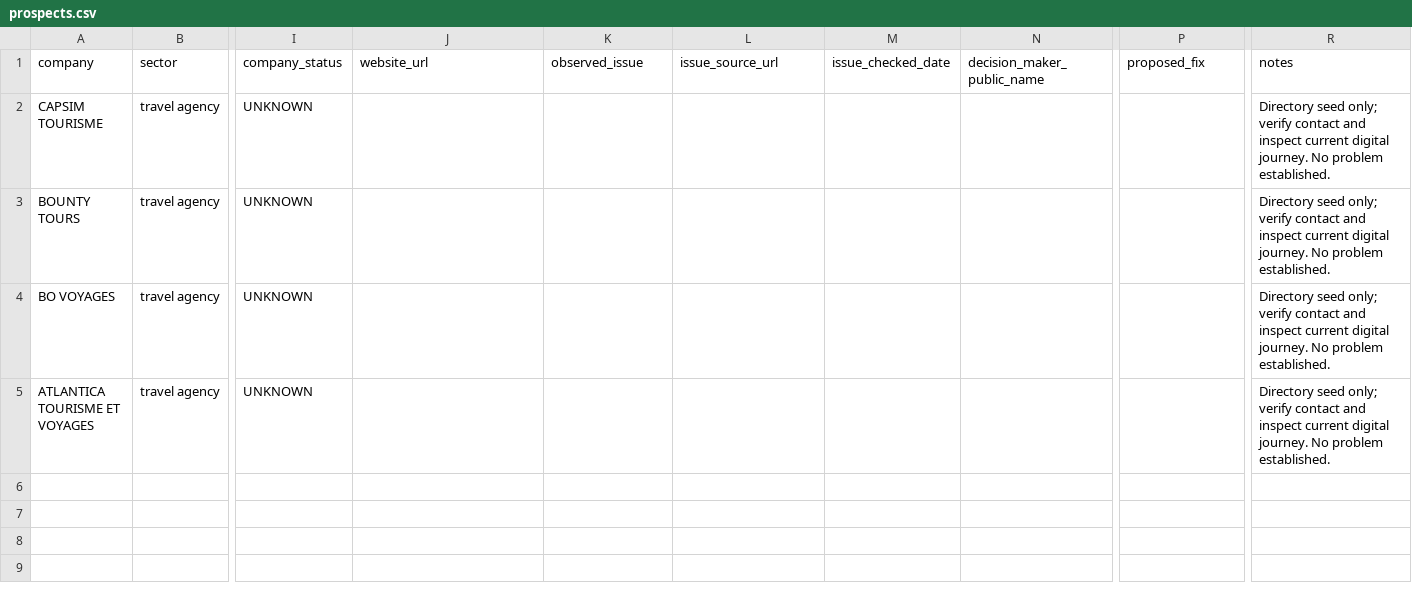
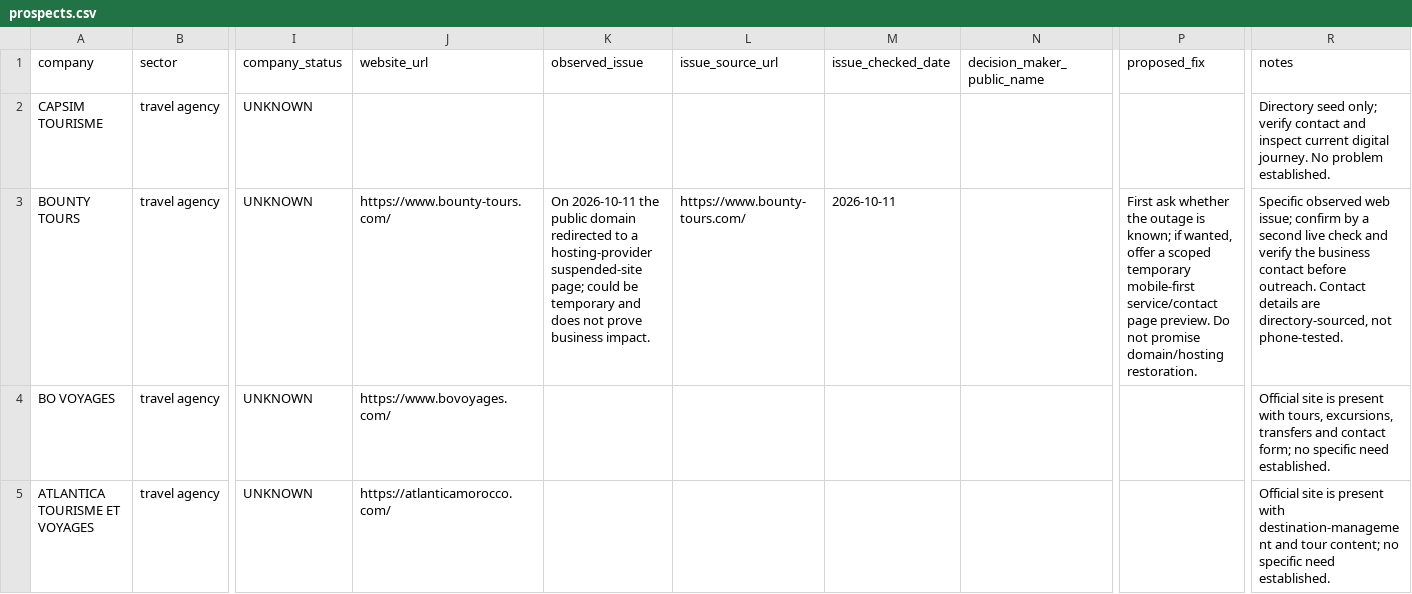
Before and after one commit to quantumcomputing43/quantum33-simulation-matrix, a CSV file: q33_company_intelligence/prospects.csv, drawn as a sheet; only a part is shown, gaps mark what is left out; the diff names each change by its address in the sheet, - before the commit and + after, or states it on an @@ line.

Commit message:
Record initial evidence-backed Bounty Tours website observation

```diff
--- a/q33_company_intelligence/prospects.csv
+++ b/q33_company_intelligence/prospects.csv
-J3 (website_url): (empty)
+J3 (website_url): https://www.bounty-tours.com/
-K3 (observed_issue): (empty)
+K3 (observed_issue): On 2026-10-11 the public domain redirected to a hosting-provider suspended-site page; could be temporary and does not prove business impact.
-L3 (issue_source_url): (empty)
+L3 (issue_source_url): https://www.bounty-tours.com/
-M3 (issue_checked_date): (empty)
+M3 (issue_checked_date): 2026-10-11
-P3 (proposed_fix): (empty)
+P3 (proposed_fix): First ask whether the outage is known; if wanted, offer a scoped temporary mobile-first service/contact page preview. Do not promise domain/hosting restoration.
-R3 (notes): Directory seed only; verify contact and inspect current digital journey. No problem established.
+R3 (notes): Specific observed web issue; confirm by a second live check and verify the business contact before outreach. Contact details are directory-sourced, not phone-tested.
-J4 (website_url): (empty)
+J4 (website_url): https://www.bovoyages.com/
-R4 (notes): Directory seed only; verify contact and inspect current digital journey. No problem established.
+R4 (notes): Official site is present with tours, excursions, transfers and contact form; no specific need established.
-J5 (website_url): (empty)
+J5 (website_url): https://atlanticamorocco.com/
-R5 (notes): Directory seed only; verify contact and inspect current digital journey. No problem established.
+R5 (notes): Official site is present with destination-management and tour content; no specific need established.
```
